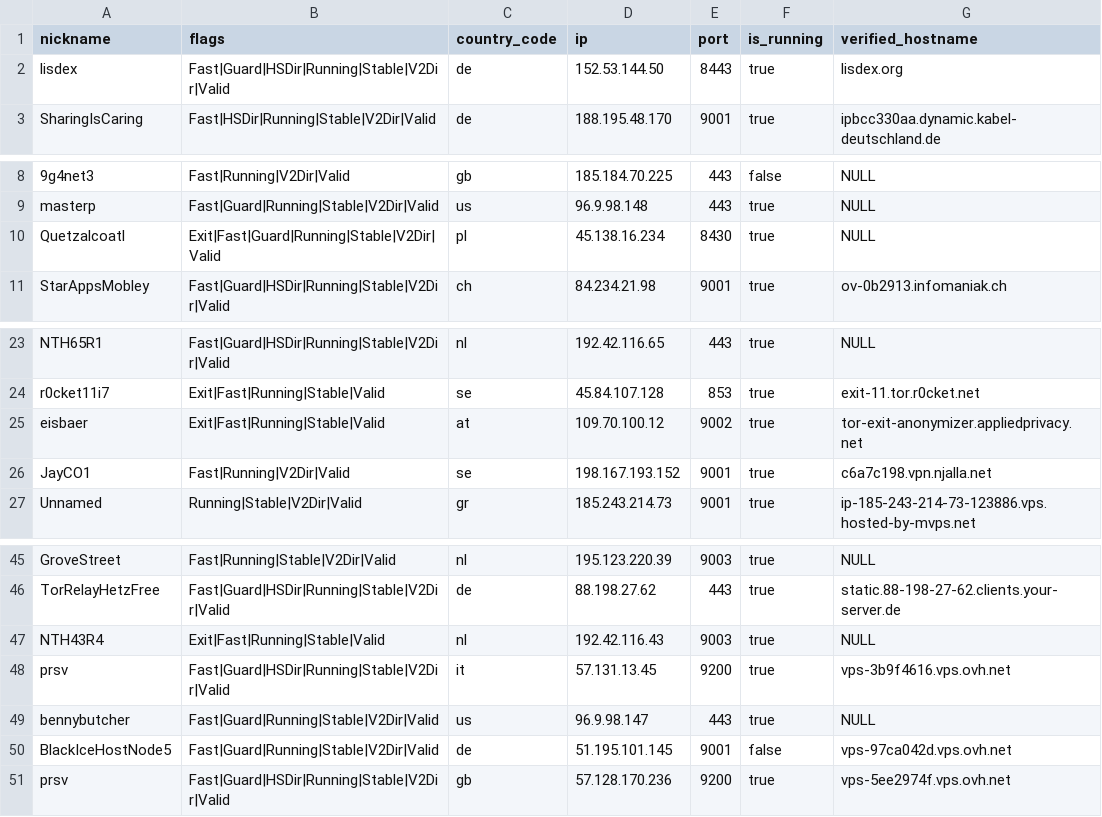
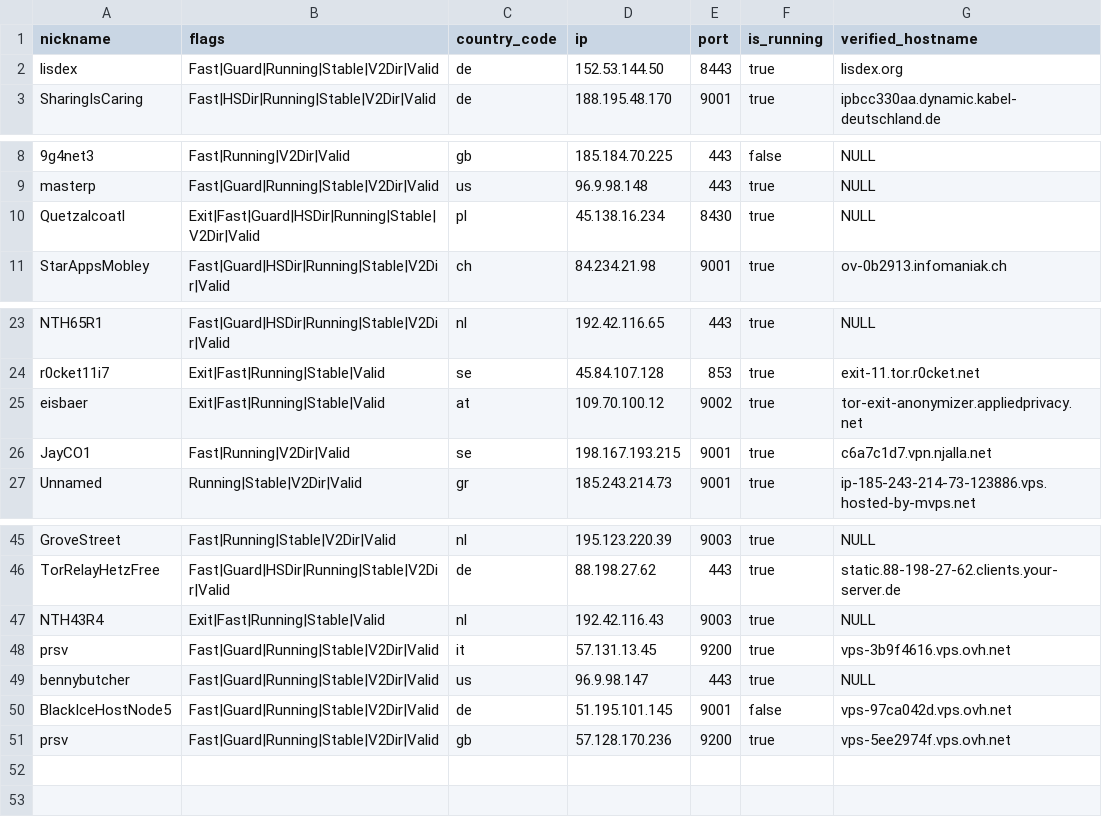
Before and after one commit to cgiamp/123-test-abort, a CSV file: limited_to_50.csv, drawn as a sheet; only a part is shown, gaps mark what is left out.

```diff
--- a/limited_to_50.csv
+++ b/limited_to_50.csv
@@ -1,3 +1,3 @@
 "nickname","flags","country_code","ip","port","is_running","verified_hostname"
-"lisdex","Fast|Guard|HSDir|Running|Stable|V2Dir|Valid","de","152.53.144.50","8443",true,"lisdex.org"
+"lisdex","Fast|Guard|Running|Stable|V2Dir|Valid","de","152.53.144.50","8443",true,"lisdex.org"
 "SharingIsCaring","Fast|HSDir|Running|Stable|V2Dir|Valid","de","188.195.48.170","9001",true,"ipbcc330aa.dynamic.kabel-deutschland.de"
@@ -9,3 +9,3 @@
 "masterp","Fast|Guard|Running|Stable|V2Dir|Valid","us","96.9.98.148","443",true,"NULL"
-"Quetzalcoatl","Exit|Fast|Guard|Running|Stable|V2Dir|Valid","pl","45.138.16.234","8430",true,"NULL"
+"Quetzalcoatl","Exit|Fast|Guard|HSDir|Running|Stable|V2Dir|Valid","pl","45.138.16.234","8430",true,"NULL"
 "StarAppsMobley","Fast|Guard|HSDir|Running|Stable|V2Dir|Valid","ch","84.234.21.98","9001",true,"ov-0b2913.infomaniak.ch"
@@ -25,3 +25,3 @@
 "eisbaer","Exit|Fast|Running|Stable|Valid","at","109.70.100.12","9002",true,"tor-exit-anonymizer.appliedprivacy.net"
-"JayCO1","Fast|Running|V2Dir|Valid","se","198.167.193.152","9001",true,"c6a7c198.vpn.njalla.net"
+"JayCO1","Fast|Running|V2Dir|Valid","se","198.167.193.215","9001",true,"c6a7c1d7.vpn.njalla.net"
 "Unnamed","Running|Stable|V2Dir|Valid","gr","185.243.214.73","9001",true,"ip-185-243-214-73-123886.vps.hosted-by-mvps.net"
@@ -47,5 +47,5 @@
 "NTH43R4","Exit|Fast|Running|Stable|Valid","nl","192.42.116.43","9003",true,"NULL"
-"prsv","Fast|Guard|HSDir|Running|Stable|V2Dir|Valid","it","57.131.13.45","9200",true,"vps-3b9f4616.vps.ovh.net"
+"prsv","Fast|Guard|Running|Stable|V2Dir|Valid","it","57.131.13.45","9200",true,"vps-3b9f4616.vps.ovh.net"
 "bennybutcher","Fast|Guard|Running|Stable|V2Dir|Valid","us","96.9.98.147","443",true,"NULL"
 "BlackIceHostNode5","Fast|Guard|Running|Stable|V2Dir|Valid","de","51.195.101.145","9001",false,"vps-97ca042d.vps.ovh.net"
-"prsv","Fast|Guard|HSDir|Running|Stable|V2Dir|Valid","gb","57.128.170.236","9200",true,"vps-5ee2974f.vps.ovh.net"
+"prsv","Fast|Guard|Running|Stable|V2Dir|Valid","gb","57.128.170.236","9200",true,"vps-5ee2974f.vps.ovh.net"
```
Also changed, not shown: 2 other files.
